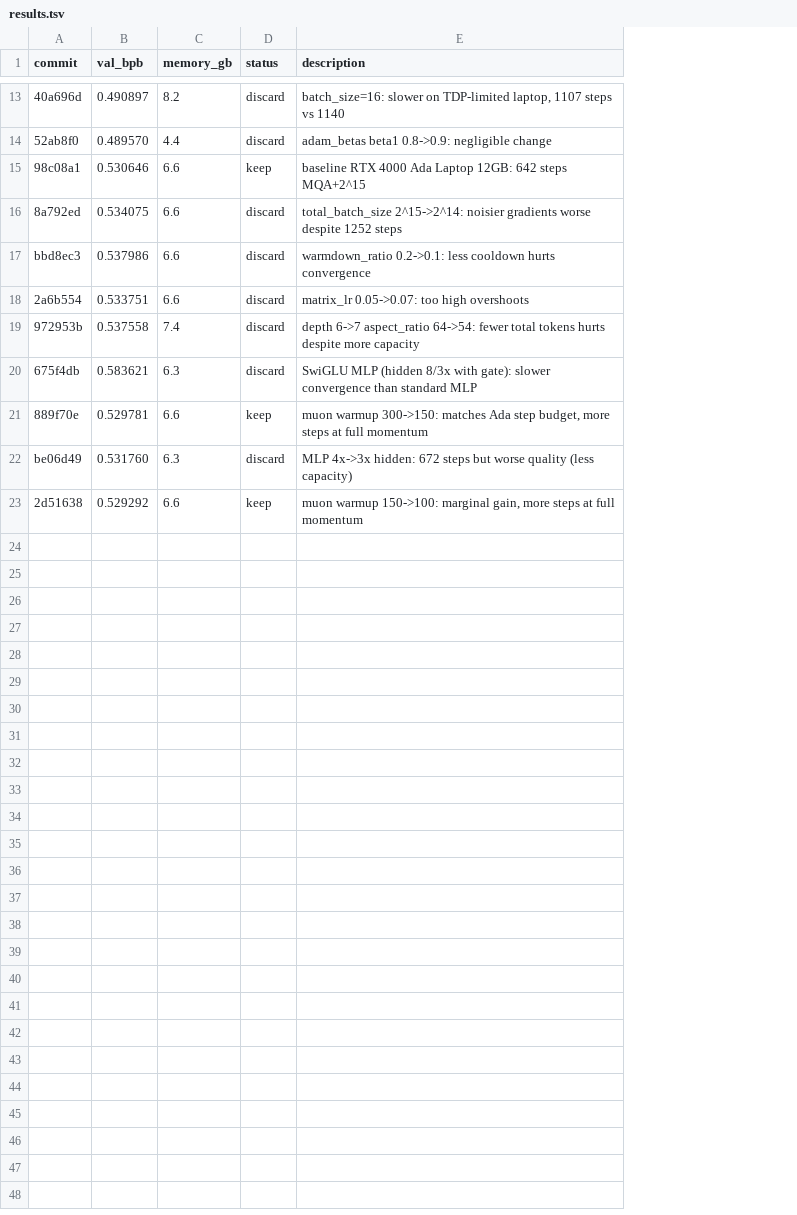
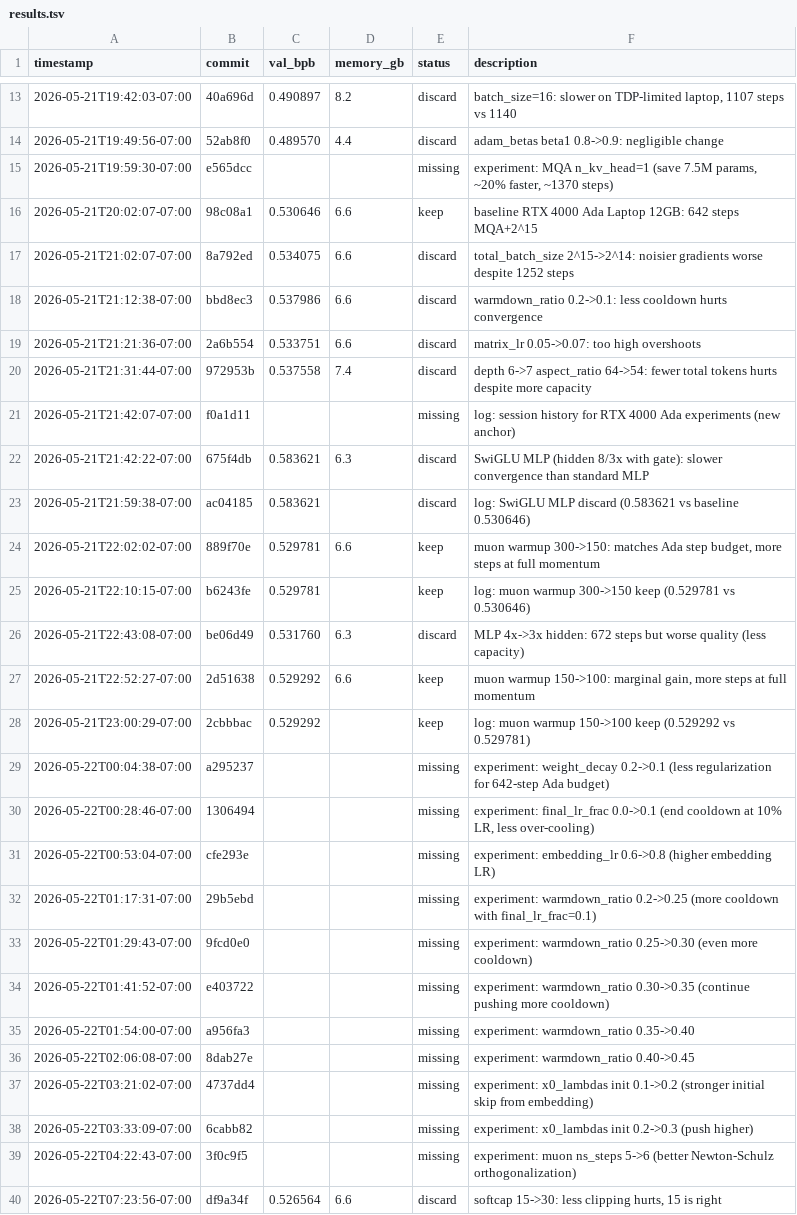
Before and after one commit to aroughidea/autoresearch-win-rtx, a TSV file: results.tsv, drawn as a sheet; only a part is shown, gaps mark what is left out; the diff names each change by its address in the sheet, - before the commit and + after, or states it on an @@ line.

```diff
--- a/results.tsv
+++ b/results.tsv
+column A (timestamp), rows 13-14: 2026-05-21T19:42:03-07:00 | 2026-05-21T19:49:56-07:00; rows 16-20: 2026-05-21T20:02:07-07:00 | 2026-05-21T21:02:07-07:00 | 2026-05-21T21:12:38-07:00 | 2026-05-21T21:21:36-07:00 | 2026-05-21T21:31:44-07:00; row 22: 2026-05-21T21:42:22-07:00; row 24: 2026-05-21T22:02:02-07:00; rows 26-27: 2026-05-21T22:43:08-07:00 | 2026-05-21T22:52:27-07:00
+row 15: 2026-05-21T19:59:30-07:00 | e565dcc |  |  | missing | experiment: MQA n_kv_head=1 (save 7.5M params, ~20% faster, ~1370 steps)
+row 21: 2026-05-21T21:42:07-07:00 | f0a1d11 |  |  | missing | log: session history for RTX 4000 Ada experiments (new anchor)
+row 23: 2026-05-21T21:59:38-07:00 | ac04185 | 0.583621 |  | discard | log: SwiGLU MLP discard (0.583621 vs baseline 0.530646)
+row 25: 2026-05-21T22:10:15-07:00 | b6243fe | 0.529781 |  | keep | log: muon warmup 300->150 keep (0.529781 vs 0.530646)
+row 28: 2026-05-21T23:00:29-07:00 | 2cbbbac | 0.529292 |  | keep | log: muon warmup 150->100 keep (0.529292 vs 0.529781)
+row 29: 2026-05-22T00:04:38-07:00 | a295237 |  |  | missing | experiment: weight_decay 0.2->0.1 (less regularization for 642-step Ada budget)
+row 30: 2026-05-22T00:28:46-07:00 | 1306494 |  |  | missing | experiment: final_lr_frac 0.0->0.1 (end cooldown at 10% LR, less over-cooling)
+row 31: 2026-05-22T00:53:04-07:00 | cfe293e |  |  | missing | experiment: embedding_lr 0.6->0.8 (higher embedding LR)
+row 32: 2026-05-22T01:17:31-07:00 | 29b5ebd |  |  | missing | experiment: warmdown_ratio 0.2->0.25 (more cooldown with final_lr_frac=0.1)
+row 33: 2026-05-22T01:29:43-07:00 | 9fcd0e0 |  |  | missing | experiment: warmdown_ratio 0.25->0.30 (even more cooldown)
+row 34: 2026-05-22T01:41:52-07:00 | e403722 |  |  | missing | experiment: warmdown_ratio 0.30->0.35 (continue pushing more cooldown)
+row 35: 2026-05-22T01:54:00-07:00 | a956fa3 |  |  | missing | experiment: warmdown_ratio 0.35->0.40
+row 36: 2026-05-22T02:06:08-07:00 | 8dab27e |  |  | missing | experiment: warmdown_ratio 0.40->0.45
+row 37: 2026-05-22T03:21:02-07:00 | 4737dd4 |  |  | missing | experiment: x0_lambdas init 0.1->0.2 (stronger initial skip from embedding)
+row 38: 2026-05-22T03:33:09-07:00 | 6cabb82 |  |  | missing | experiment: x0_lambdas init 0.2->0.3 (push higher)
+row 39: 2026-05-22T04:22:43-07:00 | 3f0c9f5 |  |  | missing | experiment: muon ns_steps 5->6 (better Newton-Schulz orthogonalization)
+row 40: 2026-05-22T07:23:56-07:00 | df9a34f | 0.526564 | 6.6 | discard | softcap 15->30: less clipping hurts, 15 is right
```
Also changed, not shown: 7 other files.
